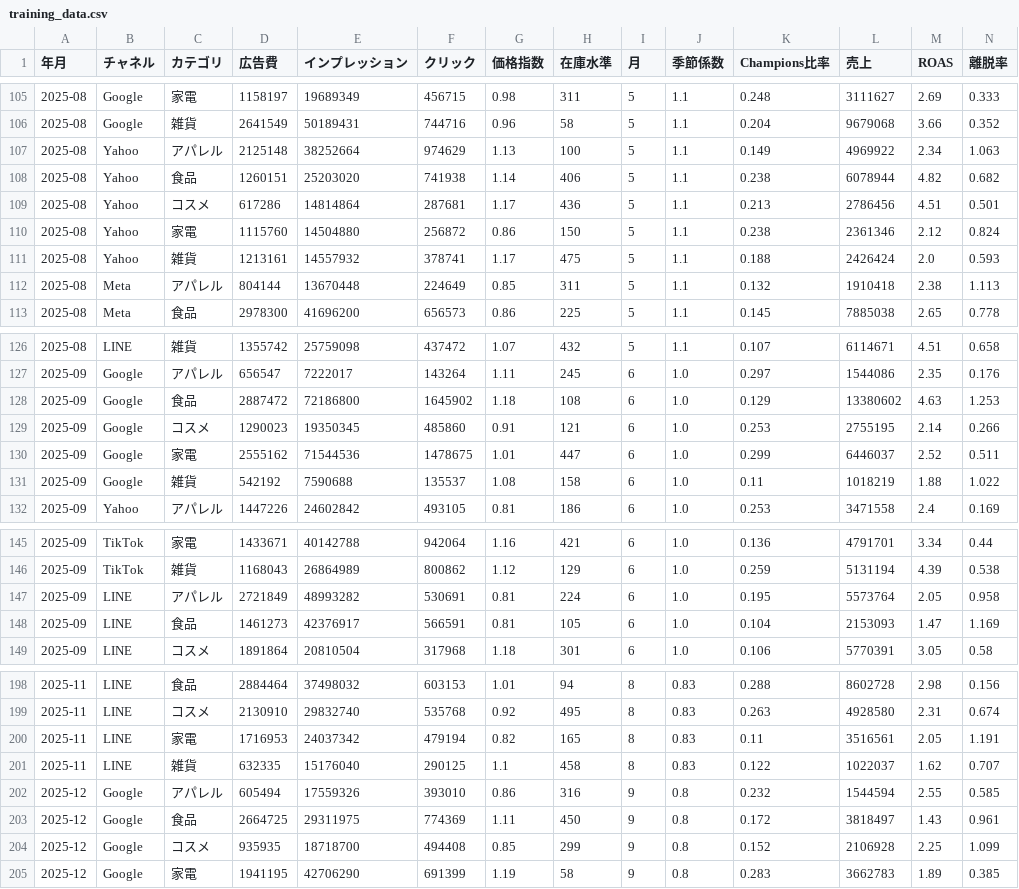
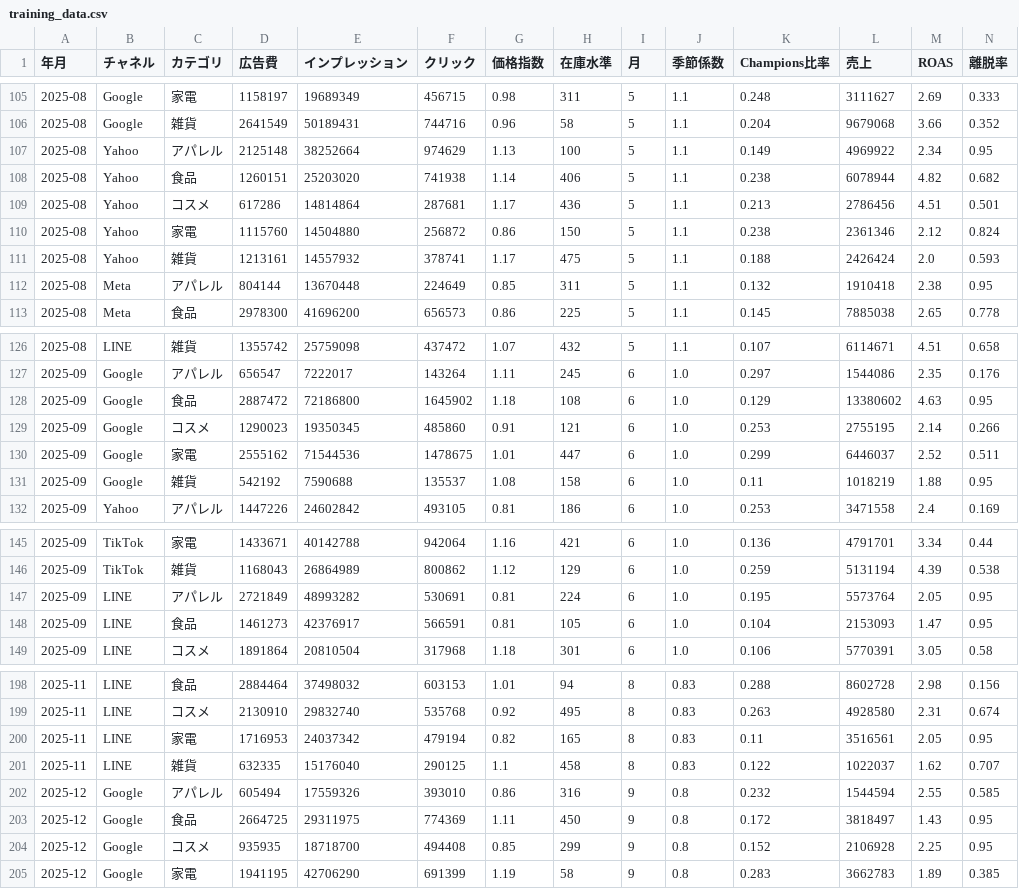
Before and after one commit to KazuyaMurayama/MachineLearning_App, a CSV file: apps/ec-what-if/sample_data/training_data.csv, drawn as a sheet; only a part is shown, gaps mark what is left out; the diff covers the shown part only.

```diff
--- a/apps/ec-what-if/sample_data/training_data.csv
+++ b/apps/ec-what-if/sample_data/training_data.csv
@@ -106,3 +106,3 @@
 2025-08,Google,雑貨,2641549,50189431,744716,0.96,58,5,1.1,0.204,9679068,3.66,0.352
-2025-08,Yahoo,アパレル,2125148,38252664,974629,1.13,100,5,1.1,0.149,4969922,2.34,1.063
+2025-08,Yahoo,アパレル,2125148,38252664,974629,1.13,100,5,1.1,0.149,4969922,2.34,0.95
 2025-08,Yahoo,食品,1260151,25203020,741938,1.14,406,5,1.1,0.238,6078944,4.82,0.682
@@ -111,3 +111,3 @@
 2025-08,Yahoo,雑貨,1213161,14557932,378741,1.17,475,5,1.1,0.188,2426424,2.0,0.593
-2025-08,Meta,アパレル,804144,13670448,224649,0.85,311,5,1.1,0.132,1910418,2.38,1.113
+2025-08,Meta,アパレル,804144,13670448,224649,0.85,311,5,1.1,0.132,1910418,2.38,0.95
 2025-08,Meta,食品,2978300,41696200,656573,0.86,225,5,1.1,0.145,7885038,2.65,0.778
@@ -127,6 +127,6 @@
 2025-09,Google,アパレル,656547,7222017,143264,1.11,245,6,1.0,0.297,1544086,2.35,0.176
-2025-09,Google,食品,2887472,72186800,1645902,1.18,108,6,1.0,0.129,13380602,4.63,1.253
+2025-09,Google,食品,2887472,72186800,1645902,1.18,108,6,1.0,0.129,13380602,4.63,0.95
 2025-09,Google,コスメ,1290023,19350345,485860,0.91,121,6,1.0,0.253,2755195,2.14,0.266
 2025-09,Google,家電,2555162,71544536,1478675,1.01,447,6,1.0,0.299,6446037,2.52,0.511
-2025-09,Google,雑貨,542192,7590688,135537,1.08,158,6,1.0,0.11,1018219,1.88,1.022
+2025-09,Google,雑貨,542192,7590688,135537,1.08,158,6,1.0,0.11,1018219,1.88,0.95
 2025-09,Yahoo,アパレル,1447226,24602842,493105,0.81,186,6,1.0,0.253,3471558,2.4,0.169
@@ -146,4 +146,4 @@
 2025-09,TikTok,雑貨,1168043,26864989,800862,1.12,129,6,1.0,0.259,5131194,4.39,0.538
-2025-09,LINE,アパレル,2721849,48993282,530691,0.81,224,6,1.0,0.195,5573764,2.05,0.958
-2025-09,LINE,食品,1461273,42376917,566591,0.81,105,6,1.0,0.104,2153093,1.47,1.169
+2025-09,LINE,アパレル,2721849,48993282,530691,0.81,224,6,1.0,0.195,5573764,2.05,0.95
+2025-09,LINE,食品,1461273,42376917,566591,0.81,105,6,1.0,0.104,2153093,1.47,0.95
 2025-09,LINE,コスメ,1891864,20810504,317968,1.18,301,6,1.0,0.106,5770391,3.05,0.58
@@ -199,7 +199,7 @@
 2025-11,LINE,コスメ,2130910,29832740,535768,0.92,495,8,0.83,0.263,4928580,2.31,0.674
-2025-11,LINE,家電,1716953,24037342,479194,0.82,165,8,0.83,0.11,3516561,2.05,1.191
+2025-11,LINE,家電,1716953,24037342,479194,0.82,165,8,0.83,0.11,3516561,2.05,0.95
 2025-11,LINE,雑貨,632335,15176040,290125,1.1,458,8,0.83,0.122,1022037,1.62,0.707
 2025-12,Google,アパレル,605494,17559326,393010,0.86,316,9,0.8,0.232,1544594,2.55,0.585
-2025-12,Google,食品,2664725,29311975,774369,1.11,450,9,0.8,0.172,3818497,1.43,0.961
-2025-12,Google,コスメ,935935,18718700,494408,0.85,299,9,0.8,0.152,2106928,2.25,1.099
+2025-12,Google,食品,2664725,29311975,774369,1.11,450,9,0.8,0.172,3818497,1.43,0.95
+2025-12,Google,コスメ,935935,18718700,494408,0.85,299,9,0.8,0.152,2106928,2.25,0.95
 2025-12,Google,家電,1941195,42706290,691399,1.19,58,9,0.8,0.283,3662783,1.89,0.385
```
Also changed, not shown: 25 edited cells elsewhere in this file, 5 other files.
